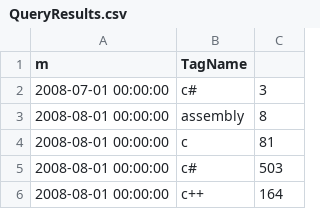
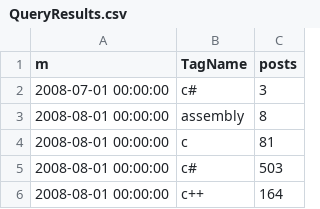
Before and after one commit to Sid72020123/Learn-Python---Udemy, a CSV file: src/Day 73/QueryResults.csv, drawn as a sheet; only a part is shown.

```diff
--- a/src/Day 73/QueryResults.csv
+++ b/src/Day 73/QueryResults.csv
@@ -1,2 +1,2 @@
-m,TagName,
+m,TagName,posts
 "2008-07-01 00:00:00","c#","3"
```
Also changed, not shown: 1 other file.
